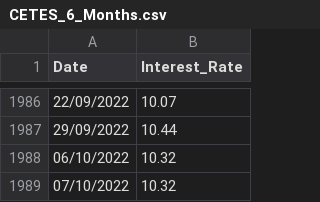
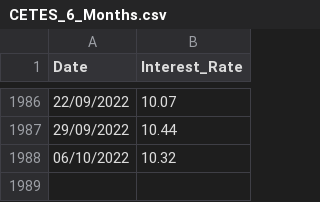
Before and after one commit to eniotnaCDMX/CETES_Directo_Data, a CSV file: CETES_6_Months.csv, drawn as a sheet; only a part is shown, gaps mark what is left out; the diff names each change by its address in the sheet, - before the commit and + after, or states it on an @@ line.

Commit message:
Last value deleted

```diff
--- a/CETES_6_Months.csv
+++ b/CETES_6_Months.csv
-row 1989: 07/10/2022 | 10.32
```
